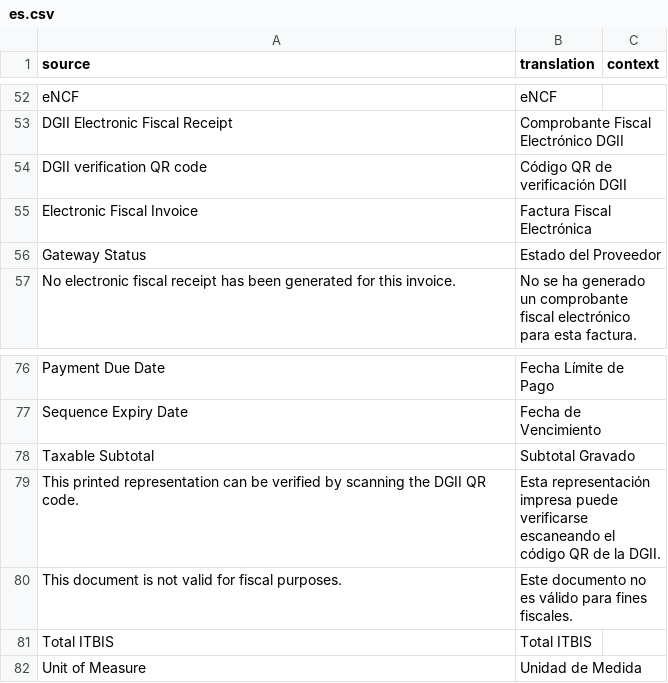
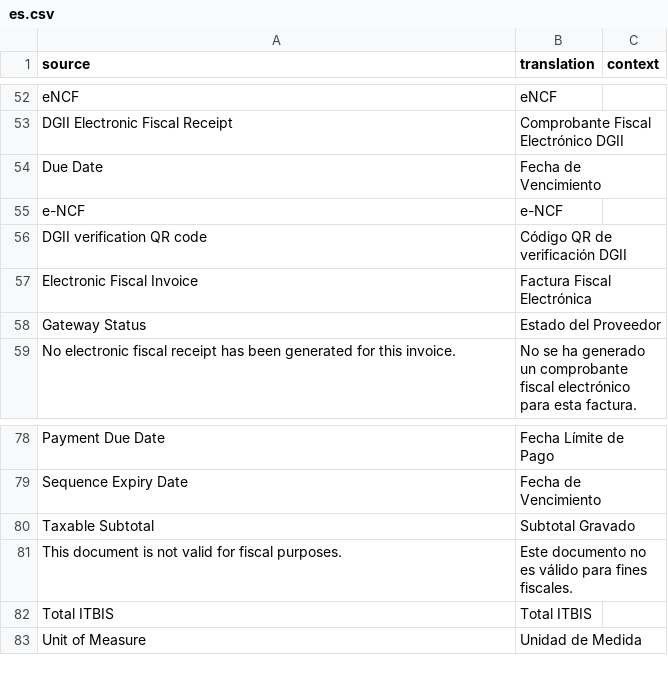
Before and after one commit to invntio/dgii-ecf, a CSV file: dgii_ecf/translations/es.csv, drawn as a sheet; only a part is shown, gaps mark what is left out.

Commit message:
fix(print): refine DGII invoice fields

```diff
--- a/dgii_ecf/translations/es.csv
+++ b/dgii_ecf/translations/es.csv
@@ -53,2 +53,4 @@
 "DGII Electronic Fiscal Receipt","Comprobante Fiscal Electrónico DGII",""
+"Due Date","Fecha de Vencimiento",""
+"e-NCF","e-NCF",""
 "DGII verification QR code","Código QR de verificación DGII",""
@@ -78,3 +80,2 @@
 "Taxable Subtotal","Subtotal Gravado",""
-"This printed representation can be verified by scanning the DGII QR code.","Esta representación impresa puede verificarse escaneando el código QR de la DGII.",""
 "This document is not valid for fiscal purposes.","Este documento no es válido para fines fiscales.",""
```
Also changed, not shown: 3 other files.
